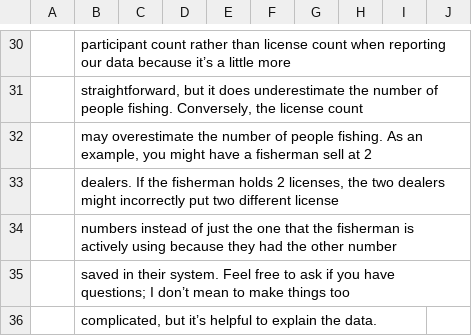
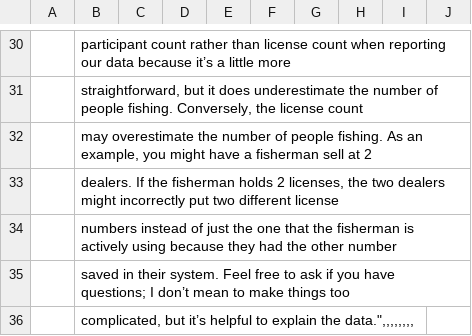
Before and after one commit to Nyelab/NC-Ecosystem-indicators, a CSV file: metadata/e1994CommercialLandingsBillNCSD_metadata.csv, drawn as a sheet; only a part is shown, gaps mark what is left out; the diff names each change by its address in the sheet, - before the commit and + after, or states it on an @@ line.

Commit message:
Update e1994CommercialLandingsBillNCSD_metadata.csv

```diff
--- a/metadata/e1994CommercialLandingsBillNCSD_metadata.csv
+++ b/metadata/e1994CommercialLandingsBillNCSD_metadata.csv
-B36: …explain the data.
+B36: …explain the data.",,,,,,,,
```
